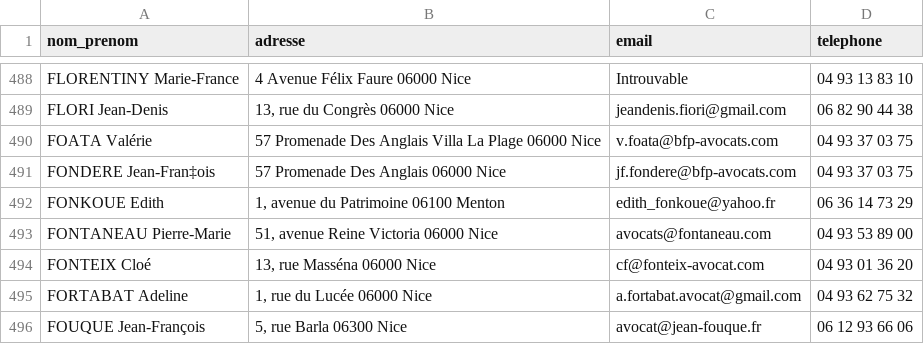
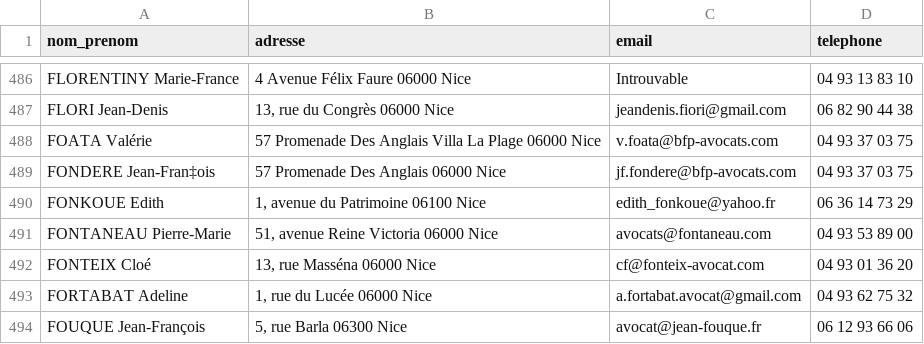
Before and after one commit to kirisakow/formation-data-engineer-m2i, a CSV file: td.web.scraping/annuaire_avocats.csv, drawn as a sheet; only a part is shown, gaps mark what is left out; the diff covers the shown part only.

```diff
--- a/td.web.scraping/annuaire_avocats.csv
+++ b/td.web.scraping/annuaire_avocats.csv
@@ -491,3 +489,3 @@ FOATA Valérie,57 Promenade Des Anglais Villa La Plage 06000 Nice,v.foata@bfp-av
 FONDERE Jean-Fran‡ois,57 Promenade Des Anglais 06000 Nice,jf.fondere@bfp-avocats.com,04 93 37 03 75
-FONKOUE Edith,"1, avenue du Patrimoine 06100 Menton",edith_fonkoue@yahoo.fr,06 36 14 73 29
+FONKOUE Edith,"1, avenue du Patrimoine 06100 Nice",edith_fonkoue@yahoo.fr,06 36 14 73 29
 FONTANEAU Pierre-Marie,"51, avenue Reine Victoria 06000 Nice",avocats@fontaneau.com,04 93 53 89 00
```
Also changed, not shown: 2 added rows, 3 removed rows and 9 edited cells elsewhere in this file, 1 other file.
